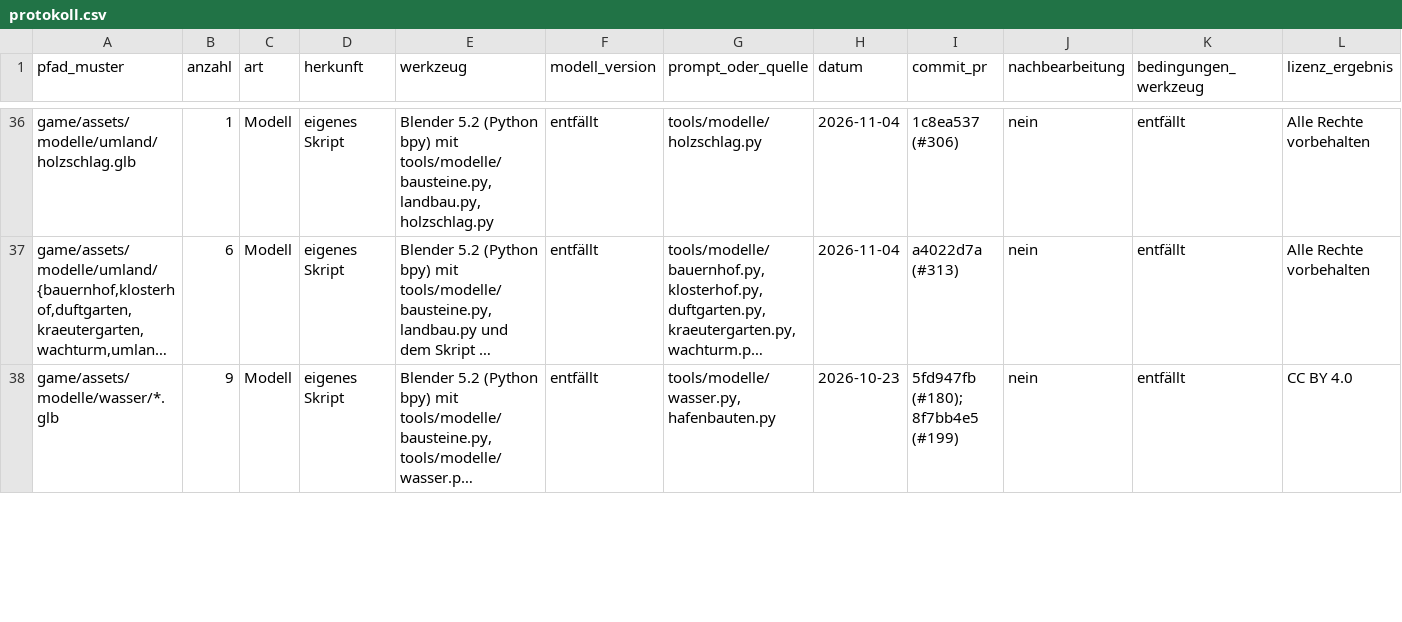
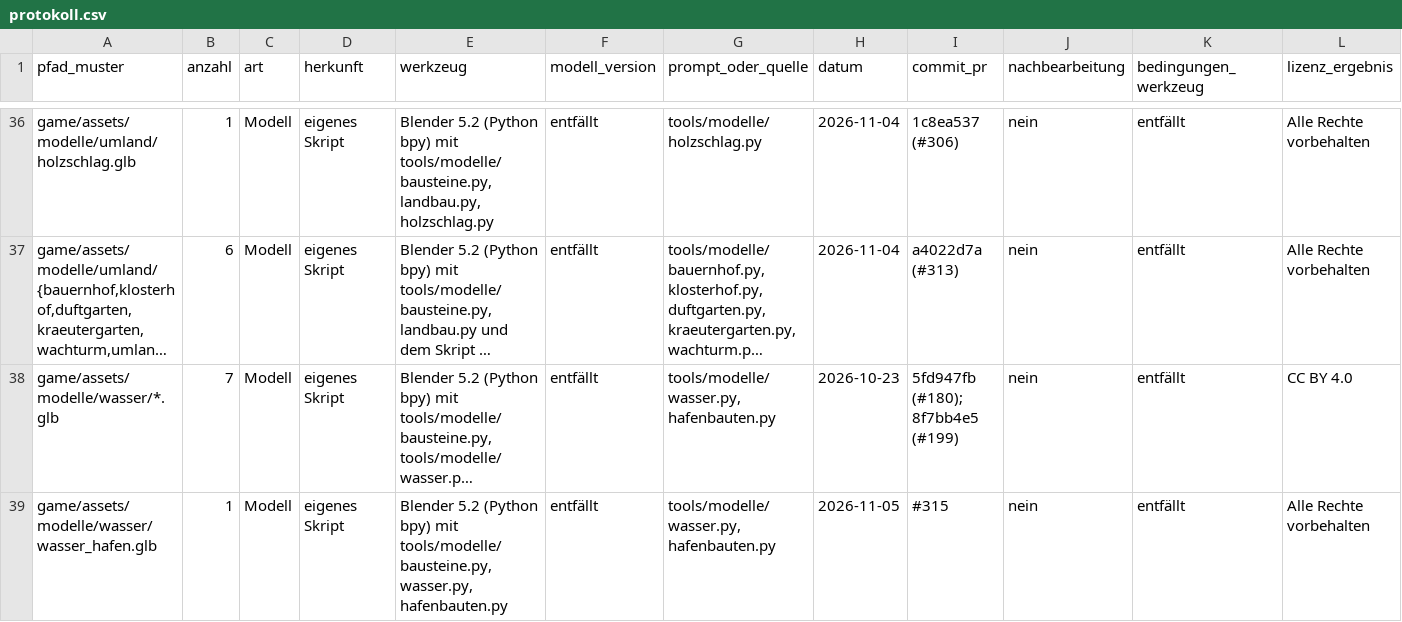
Before and after one commit to B411Y/reichsgilde, a CSV file: docs/assets/protokoll.csv, drawn as a sheet; only a part is shown, gaps mark what is left out; long unchanged cells end in …; rows hold the shown columns only; the diff covers the shown part only; the diff names each change by its address in the sheet, - before the commit and + after, or states it on an @@ line.

```diff
--- a/docs/assets/protokoll.csv
+++ b/docs/assets/protokoll.csv
-B38 (anzahl): 9
+B38 (anzahl): 7
+row 39: game/assets/modelle/wasser/wasser_hafen.glb | 1 | Modell | eigenes Skript | Blender 5.2 (Python bpy) mit tools/modelle/bausteine.py, wasser.py, hafenbauten.py | entfällt | tools/modelle/wasser.py, hafenbauten.py | 2026-11-05 | #315 | nein | entfällt | Alle Rechte vorbehalten
```
Also changed, not shown: 1 added row and 3 edited cells elsewhere in this file, 19 other files.
